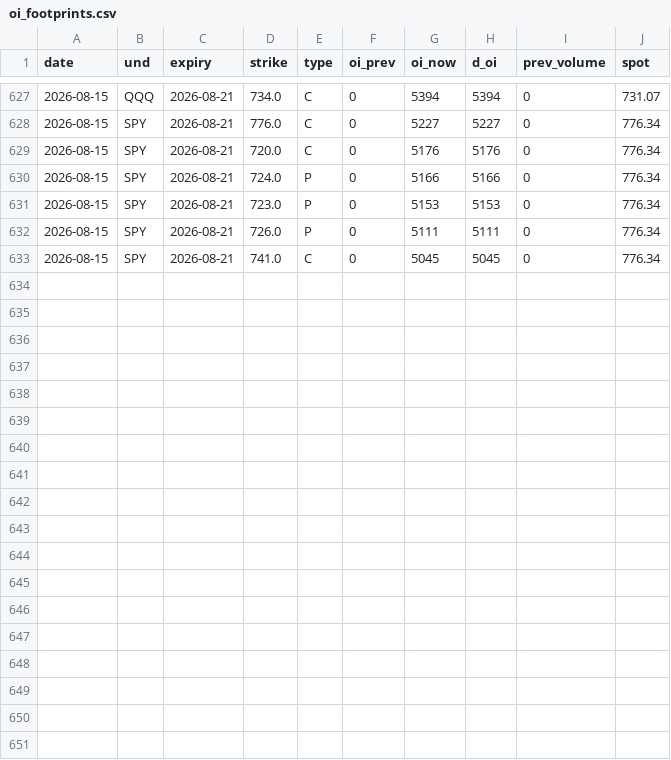
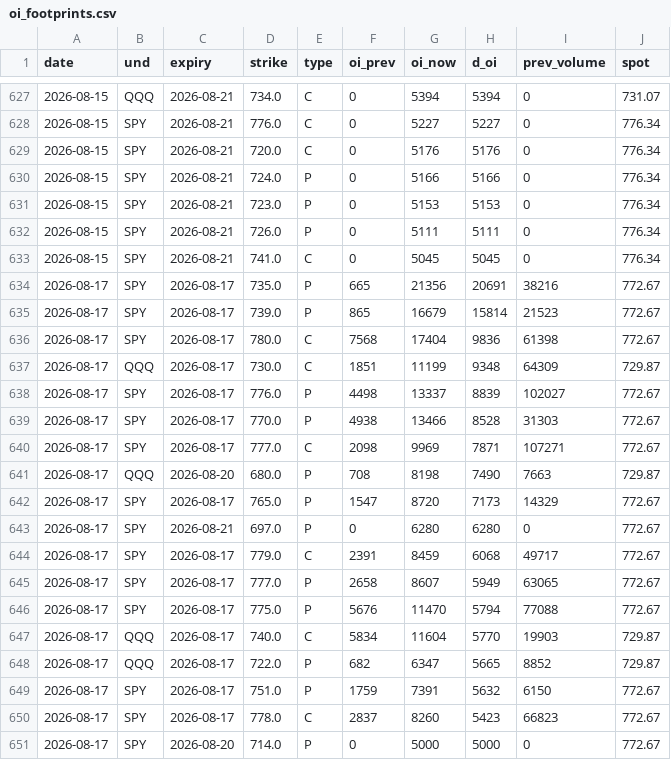
Before and after one commit to Krysson/CapitalMarketsMacro, a CSV file: history/oi_footprints.csv, drawn as a sheet; only a part is shown, gaps mark what is left out; the diff names each change by its address in the sheet, - before the commit and + after, or states it on an @@ line.

```diff
--- a/history/oi_footprints.csv
+++ b/history/oi_footprints.csv
+row 634: 2026-08-17 | SPY | 2026-08-17 | 735.0 | P | 665 | 21356 | 20691 | 38216 | 772.67
+row 635: 2026-08-17 | SPY | 2026-08-17 | 739.0 | P | 865 | 16679 | 15814 | 21523 | 772.67
+row 636: 2026-08-17 | SPY | 2026-08-17 | 780.0 | C | 7568 | 17404 | 9836 | 61398 | 772.67
+row 637: 2026-08-17 | QQQ | 2026-08-17 | 730.0 | C | 1851 | 11199 | 9348 | 64309 | 729.87
+row 638: 2026-08-17 | SPY | 2026-08-17 | 776.0 | P | 4498 | 13337 | 8839 | 102027 | 772.67
+row 639: 2026-08-17 | SPY | 2026-08-17 | 770.0 | P | 4938 | 13466 | 8528 | 31303 | 772.67
+row 640: 2026-08-17 | SPY | 2026-08-17 | 777.0 | C | 2098 | 9969 | 7871 | 107271 | 772.67
+row 641: 2026-08-17 | QQQ | 2026-08-20 | 680.0 | P | 708 | 8198 | 7490 | 7663 | 729.87
+row 642: 2026-08-17 | SPY | 2026-08-17 | 765.0 | P | 1547 | 8720 | 7173 | 14329 | 772.67
+row 643: 2026-08-17 | SPY | 2026-08-21 | 697.0 | P | 0 | 6280 | 6280 | 0 | 772.67
+row 644: 2026-08-17 | SPY | 2026-08-17 | 779.0 | C | 2391 | 8459 | 6068 | 49717 | 772.67
+row 645: 2026-08-17 | SPY | 2026-08-17 | 777.0 | P | 2658 | 8607 | 5949 | 63065 | 772.67
+row 646: 2026-08-17 | SPY | 2026-08-17 | 775.0 | P | 5676 | 11470 | 5794 | 77088 | 772.67
+row 647: 2026-08-17 | QQQ | 2026-08-17 | 740.0 | C | 5834 | 11604 | 5770 | 19903 | 729.87
+row 648: 2026-08-17 | QQQ | 2026-08-17 | 722.0 | P | 682 | 6347 | 5665 | 8852 | 729.87
+row 649: 2026-08-17 | SPY | 2026-08-17 | 751.0 | P | 1759 | 7391 | 5632 | 6150 | 772.67
+row 650: 2026-08-17 | SPY | 2026-08-17 | 778.0 | C | 2837 | 8260 | 5423 | 66823 | 772.67
+row 651: 2026-08-17 | SPY | 2026-08-20 | 714.0 | P | 0 | 5000 | 5000 | 0 | 772.67
```
Also changed, not shown: history/breadth.csv, history/flows.csv, 2 other files.
